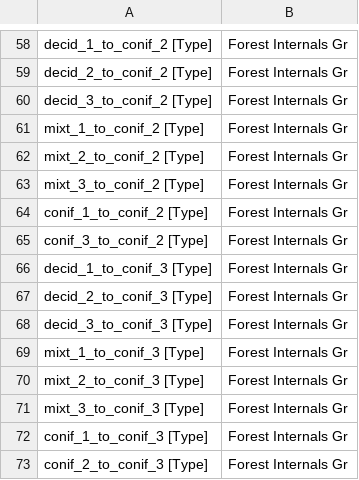
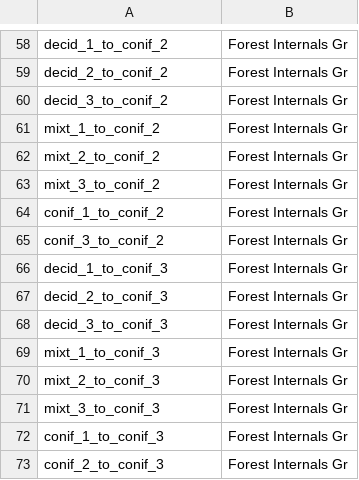
Before and after one commit to VLucet/landchange-connectivity-monteregie, a CSV file: config/stsim/TimeSinceTransitionGroup.csv, drawn as a sheet; only a part is shown, gaps mark what is left out; the diff covers the shown part only; the diff names each change by its address in the sheet, - before the commit and + after, or states it on an @@ line.

```diff
--- a/config/stsim/TimeSinceTransitionGroup.csv
+++ b/config/stsim/TimeSinceTransitionGroup.csv
-A58: decid_1_to_conif_2 [Type]
+A58: decid_1_to_conif_2
-A59: decid_2_to_conif_2 [Type]
+A59: decid_2_to_conif_2
-A60: decid_3_to_conif_2 [Type]
+A60: decid_3_to_conif_2
-A61: mixt_1_to_conif_2 [Type]
+A61: mixt_1_to_conif_2
-A62: mixt_2_to_conif_2 [Type]
+A62: mixt_2_to_conif_2
-A63: mixt_3_to_conif_2 [Type]
+A63: mixt_3_to_conif_2
-A64: conif_1_to_conif_2 [Type]
+A64: conif_1_to_conif_2
-A65: conif_3_to_conif_2 [Type]
+A65: conif_3_to_conif_2
-A66: decid_1_to_conif_3 [Type]
+A66: decid_1_to_conif_3
-A67: decid_2_to_conif_3 [Type]
+A67: decid_2_to_conif_3
-A68: decid_3_to_conif_3 [Type]
+A68: decid_3_to_conif_3
-A69: mixt_1_to_conif_3 [Type]
+A69: mixt_1_to_conif_3
-A70: mixt_2_to_conif_3 [Type]
+A70: mixt_2_to_conif_3
-A71: mixt_3_to_conif_3 [Type]
+A71: mixt_3_to_conif_3
-A72: conif_1_to_conif_3 [Type]
+A72: conif_1_to_conif_3
-A73: conif_2_to_conif_3 [Type]
+A73: conif_2_to_conif_3
```
Also changed, not shown: 56 edited cells elsewhere in this file, 3 other files.
